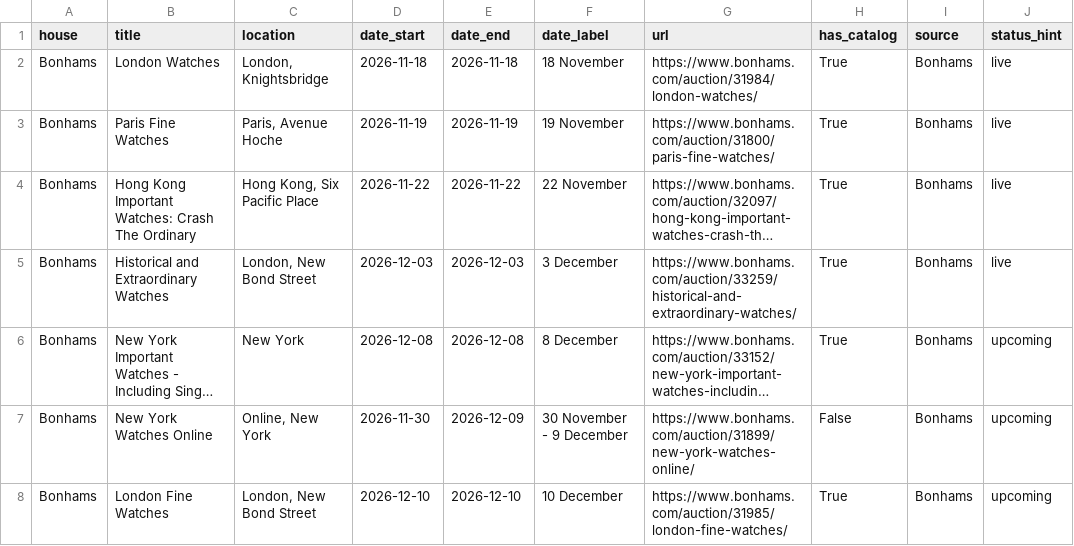
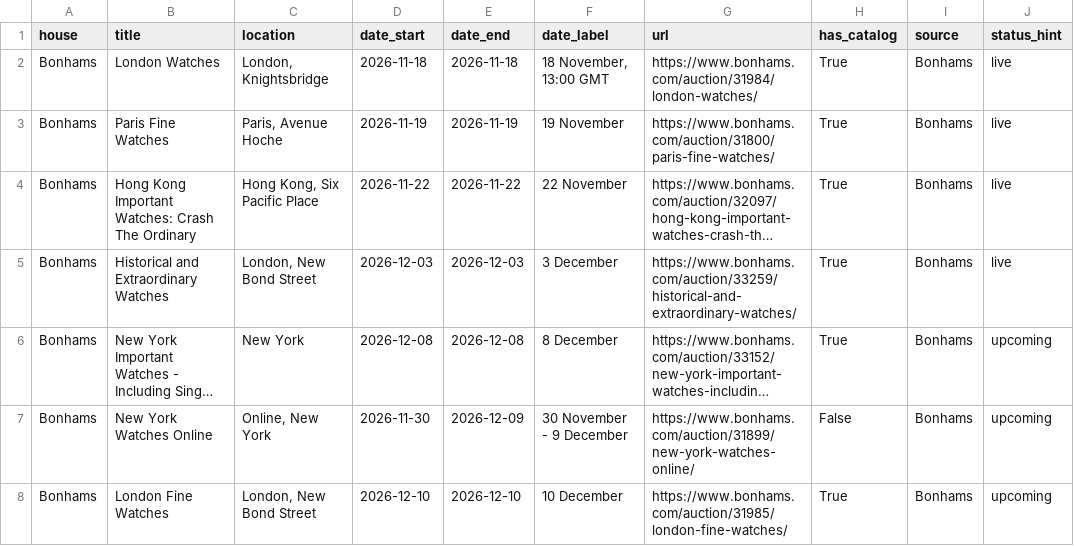
Before and after one commit to markatmutter-cloud/watchlist, a CSV file: data/bonhams_auctions.csv, drawn as a sheet; long unchanged cells end in ….

Commit message:
Residential refresh (Bonhams + Lancashire) 2026-11-17 14:19 UTC

```diff
--- a/data/bonhams_auctions.csv
+++ b/data/bonhams_auctions.csv
@@ -1,3 +1,3 @@
 house,title,location,date_start,date_end,date_label,url,has_catalog,source,status_hint
-Bonhams,London Watches,"London, Knightsbridge",2026-11-18,2026-11-18,18 November,https://www.bonhams.com/auction/31984/london-watches/,True,Bonhams,live
+Bonhams,London Watches,"London, Knightsbridge",2026-11-18,2026-11-18,"18 November, 13:00 GMT",https://www.bonhams.com/auction/31984/london-watches/,True,Bonhams,live
 Bonhams,Paris Fine Watches,"Paris, Avenue Hoche",2026-11-19,2026-11-19,19 November,https://www.bonhams.com/auction/31800/paris-fine-watches/,True,Bonhams,live
```
Also changed, not shown: 1 other file.
